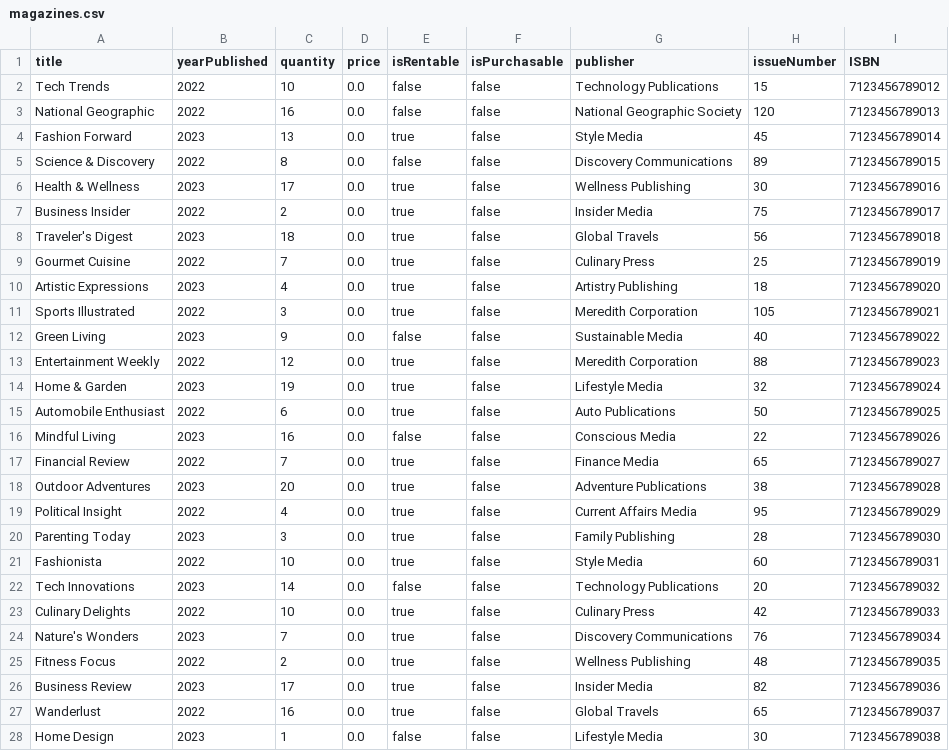
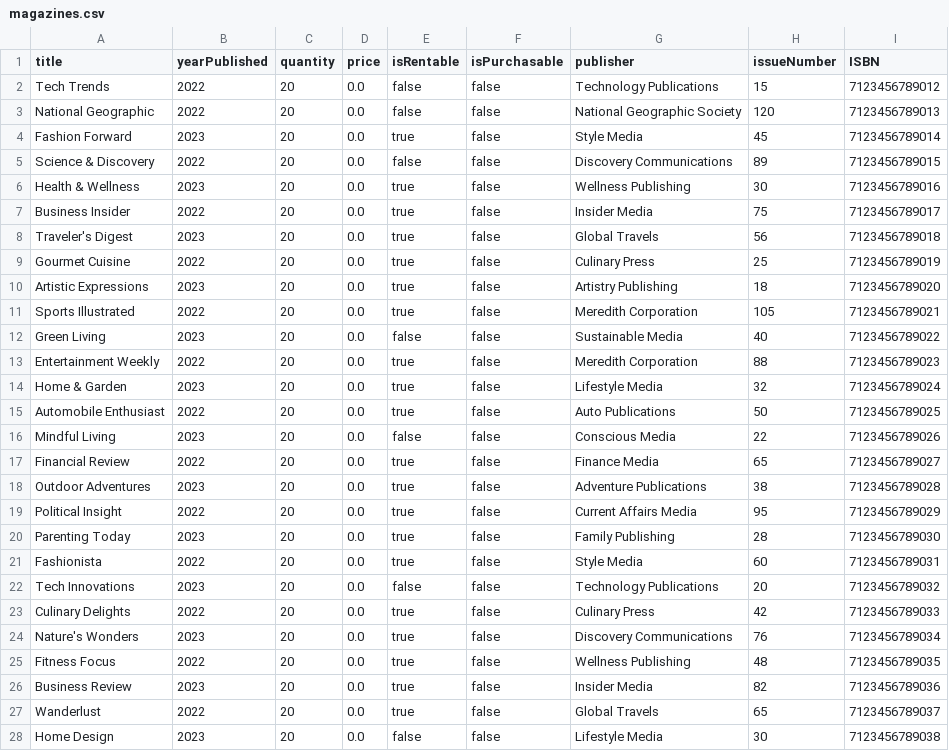
Before and after one commit to ahan10/LibManager, a CSV file: database/magazines.csv, drawn as a sheet; only a part is shown; the diff covers the shown part only.

```diff
--- a/database/magazines.csv
+++ b/database/magazines.csv
@@ -1,28 +1,28 @@
 title,yearPublished,quantity,price,isRentable,isPurchasable,publisher,issueNumber,ISBN
-Tech Trends,2022,10,0.0,false,false,Technology Publications,15,7123456789012
-National Geographic,2022,16,0.0,false,false,National Geographic Society,120,7123456789013
-Fashion Forward,2023,13,0.0,true,false,Style Media,45,7123456789014
-Science & Discovery,2022,8,0.0,false,false,Discovery Communications,89,7123456789015
-Health & Wellness,2023,17,0.0,true,false,Wellness Publishing,30,7123456789016
-Business Insider,2022,2,0.0,true,false,Insider Media,75,7123456789017
-Traveler's Digest,2023,18,0.0,true,false,Global Travels,56,7123456789018
-Gourmet Cuisine,2022,7,0.0,true,false,Culinary Press,25,7123456789019
-Artistic Expressions,2023,4,0.0,true,false,Artistry Publishing,18,7123456789020
-Sports Illustrated,2022,3,0.0,true,false,Meredith Corporation,105,7123456789021
-Green Living,2023,9,0.0,false,false,Sustainable Media,40,7123456789022
-Entertainment Weekly,2022,12,0.0,true,false,Meredith Corporation,88,7123456789023
-Home & Garden,2023,19,0.0,true,false,Lifestyle Media,32,7123456789024
-Automobile Enthusiast,2022,6,0.0,true,false,Auto Publications,50,7123456789025
-Mindful Living,2023,16,0.0,false,false,Conscious Media,22,7123456789026
-Financial Review,2022,7,0.0,true,false,Finance Media,65,7123456789027
+Tech Trends,2022,20,0.0,false,false,Technology Publications,15,7123456789012
+National Geographic,2022,20,0.0,false,false,National Geographic Society,120,7123456789013
+Fashion Forward,2023,20,0.0,true,false,Style Media,45,7123456789014
+Science & Discovery,2022,20,0.0,false,false,Discovery Communications,89,7123456789015
+Health & Wellness,2023,20,0.0,true,false,Wellness Publishing,30,7123456789016
+Business Insider,2022,20,0.0,true,false,Insider Media,75,7123456789017
+Traveler's Digest,2023,20,0.0,true,false,Global Travels,56,7123456789018
+Gourmet Cuisine,2022,20,0.0,true,false,Culinary Press,25,7123456789019
+Artistic Expressions,2023,20,0.0,true,false,Artistry Publishing,18,7123456789020
+Sports Illustrated,2022,20,0.0,true,false,Meredith Corporation,105,7123456789021
+Green Living,2023,20,0.0,false,false,Sustainable Media,40,7123456789022
+Entertainment Weekly,2022,20,0.0,true,false,Meredith Corporation,88,7123456789023
+Home & Garden,2023,20,0.0,true,false,Lifestyle Media,32,7123456789024
+Automobile Enthusiast,2022,20,0.0,true,false,Auto Publications,50,7123456789025
+Mindful Living,2023,20,0.0,false,false,Conscious Media,22,7123456789026
+Financial Review,2022,20,0.0,true,false,Finance Media,65,7123456789027
 Outdoor Adventures,2023,20,0.0,true,false,Adventure Publications,38,7123456789028
-Political Insight,2022,4,0.0,true,false,Current Affairs Media,95,7123456789029
-Parenting Today,2023,3,0.0,true,false,Family Publishing,28,7123456789030
-Fashionista,2022,10,0.0,true,false,Style Media,60,7123456789031
-Tech Innovations,2023,14,0.0,false,false,Technology Publications,20,7123456789032
-Culinary Delights,2022,10,0.0,true,false,Culinary Press,42,7123456789033
-Nature's Wonders,2023,7,0.0,true,false,Discovery Communications,76,7123456789034
-Fitness Focus,2022,2,0.0,true,false,Wellness Publishing,48,7123456789035
-Business Review,2023,17,0.0,true,false,Insider Media,82,7123456789036
-Wanderlust,2022,16,0.0,true,false,Global Travels,65,7123456789037
-Home Design,2023,1,0.0,false,false,Lifestyle Media,30,7123456789038
+Political Insight,2022,20,0.0,true,false,Current Affairs Media,95,7123456789029
+Parenting Today,2023,20,0.0,true,false,Family Publishing,28,7123456789030
+Fashionista,2022,20,0.0,true,false,Style Media,60,7123456789031
+Tech Innovations,2023,20,0.0,false,false,Technology Publications,20,7123456789032
+Culinary Delights,2022,20,0.0,true,false,Culinary Press,42,7123456789033
+Nature's Wonders,2023,20,0.0,true,false,Discovery Communications,76,7123456789034
+Fitness Focus,2022,20,0.0,true,false,Wellness Publishing,48,7123456789035
+Business Review,2023,20,0.0,true,false,Insider Media,82,7123456789036
+Wanderlust,2022,20,0.0,true,false,Global Travels,65,7123456789037
+Home Design,2023,20,0.0,false,false,Lifestyle Media,30,7123456789038
```
Also changed, not shown: 24 edited cells elsewhere in this file, database/books.csv, database/dvd.csv, 1 other file.
